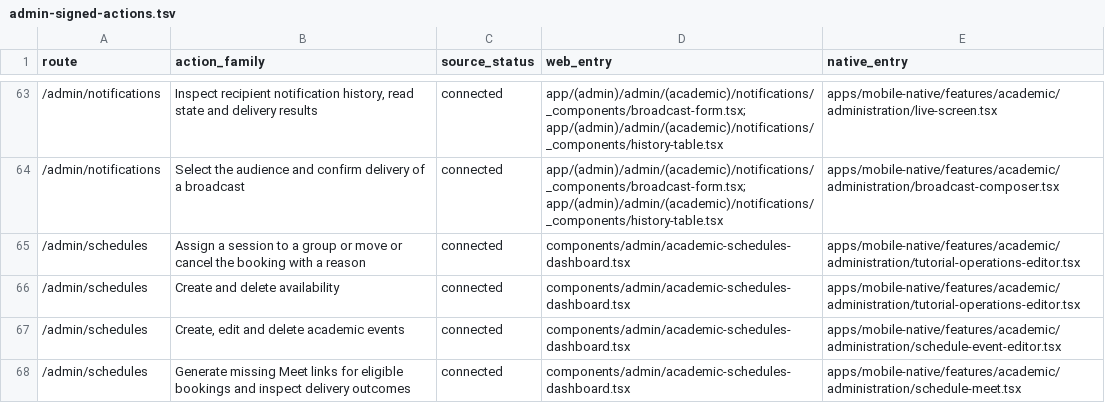
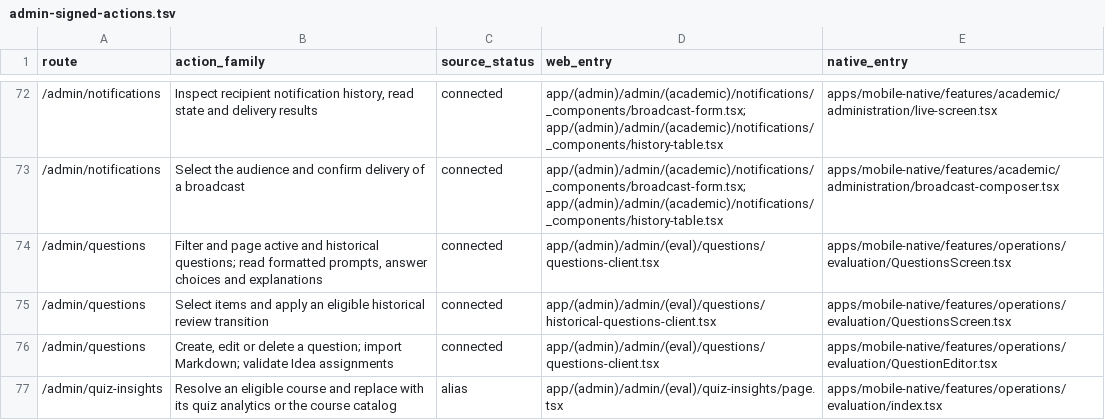
Before and after one commit to soezyxstt/zyxacademy, a TSV file: packages/native-parity/academic/report/admin-signed-actions.tsv, drawn as a sheet; only a part is shown, gaps mark what is left out; the shorter side is filled out with more unchanged rows; the diff covers the shown part only.

Commit message:
Render signed Admin evaluation content and track route actions

```diff
--- a/packages/native-parity/academic/report/admin-signed-actions.tsv
+++ b/packages/native-parity/academic/report/admin-signed-actions.tsv
@@ -64 +73,5 @@ route	action_family	source_status	web_entry	native_entry
 /admin/notifications	Select the audience and confirm delivery of a broadcast	connected	app/(admin)/admin/(academic)/notifications/_components/broadcast-form.tsx; app/(admin)/admin/(academic)/notifications/_components/history-table.tsx	apps/mobile-native/features/academic/administration/broadcast-composer.tsx
+/admin/questions	Filter and page active and historical questions; read formatted prompts, answer choices and explanations	connected	app/(admin)/admin/(eval)/questions/questions-client.tsx	apps/mobile-native/features/operations/evaluation/QuestionsScreen.tsx
+/admin/questions	Select items and apply an eligible historical review transition	connected	app/(admin)/admin/(eval)/questions/historical-questions-client.tsx	apps/mobile-native/features/operations/evaluation/QuestionsScreen.tsx
+/admin/questions	Create, edit or delete a question; import Markdown; validate Idea assignments	connected	app/(admin)/admin/(eval)/questions/questions-client.tsx	apps/mobile-native/features/operations/evaluation/QuestionEditor.tsx
+/admin/quiz-insights	Resolve an eligible course and replace with its quiz analytics or the course catalog	alias	app/(admin)/admin/(eval)/quiz-insights/page.tsx	apps/mobile-native/features/operations/evaluation/index.tsx
```
Also changed, not shown: 13 added rows elsewhere in this file, 13 other files.
